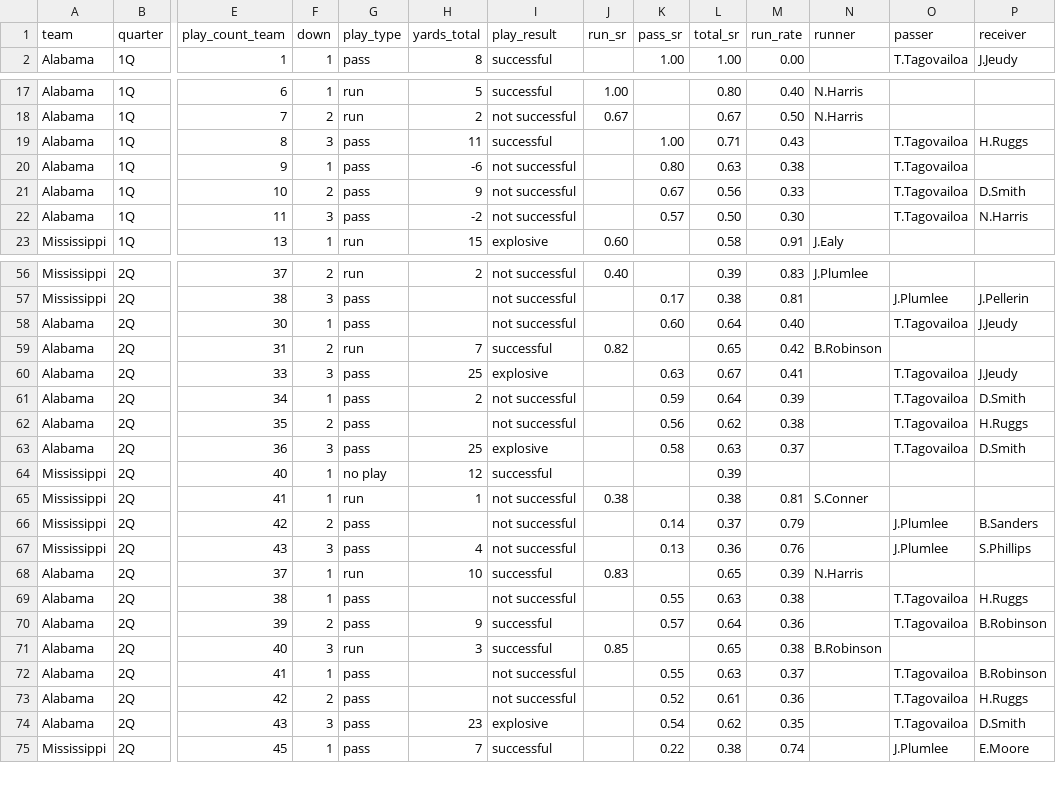
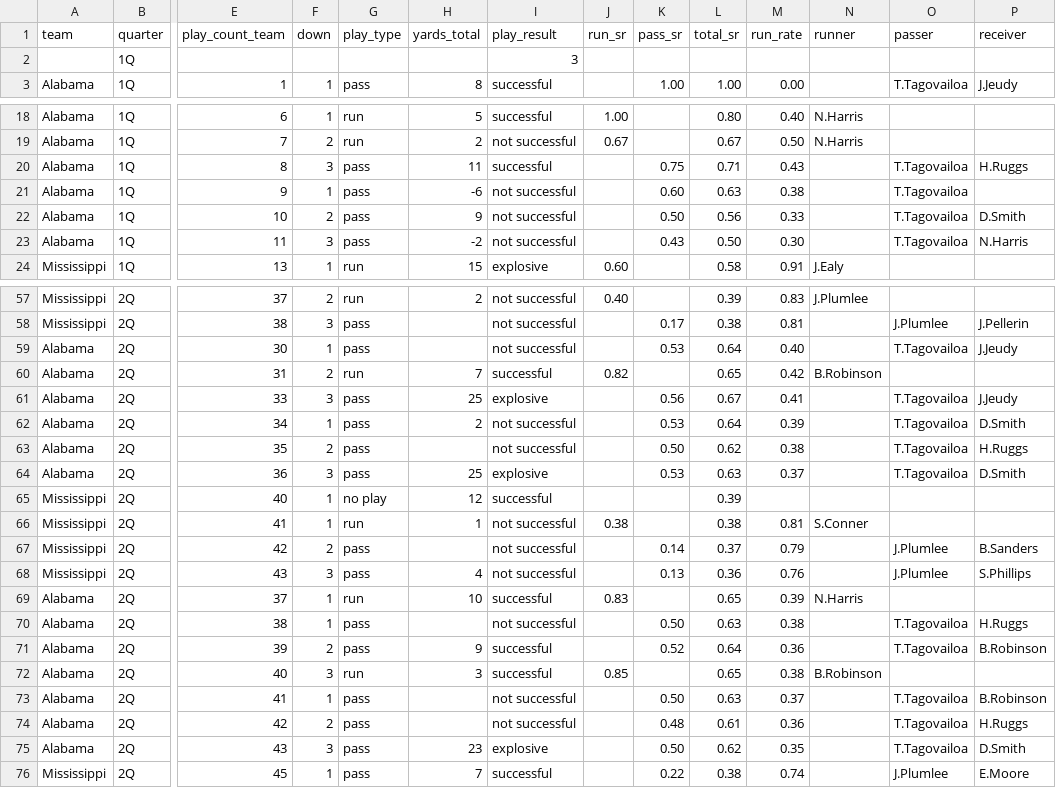
Before and after one commit to couchUX/couchux.github.io, a CSV file: RBR_charts/2019-09-28_Alabama_Ole-Miss/all_plays.csv, drawn as a sheet; only a part is shown, gaps mark what is left out; addresses are those after the commit; rows hold the shown columns only; the diff covers the shown part only; the diff names each change by its address in the sheet, - before the commit and + after, or states it on an @@ line.

```diff
--- a/RBR_charts/2019-09-28_Alabama_Ole-Miss/all_plays.csv
+++ b/RBR_charts/2019-09-28_Alabama_Ole-Miss/all_plays.csv
+row 2:  | 1Q |  |  |  |  | 3
-K20 (pass_sr): 1.00
+K20 (pass_sr): 0.75
-K21 (pass_sr): 0.80
+K21 (pass_sr): 0.60
-K22 (pass_sr): 0.67
+K22 (pass_sr): 0.50
-K23 (pass_sr): 0.57
+K23 (pass_sr): 0.43
-K59 (pass_sr): 0.60
+K59 (pass_sr): 0.53
-K61 (pass_sr): 0.63
+K61 (pass_sr): 0.56
-K62 (pass_sr): 0.59
+K62 (pass_sr): 0.53
-K63 (pass_sr): 0.56
+K63 (pass_sr): 0.50
-K64 (pass_sr): 0.58
+K64 (pass_sr): 0.53
-K70 (pass_sr): 0.55
+K70 (pass_sr): 0.50
-K71 (pass_sr): 0.57
+K71 (pass_sr): 0.52
-K73 (pass_sr): 0.55
+K73 (pass_sr): 0.50
-K74 (pass_sr): 0.52
+K74 (pass_sr): 0.48
-K75 (pass_sr): 0.54
+K75 (pass_sr): 0.50
```
Also changed, not shown: 36 edited cells elsewhere in this file.
